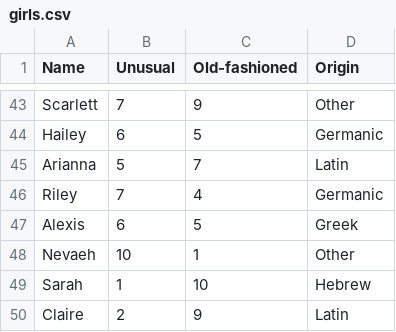
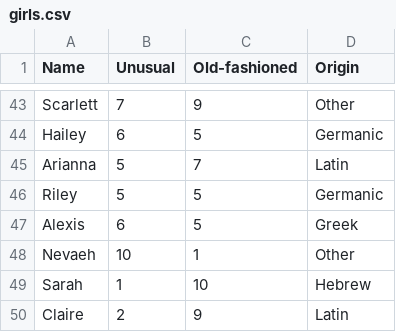
Before and after one commit to annabelleg/APCSProject, a CSV file: girls.csv, drawn as a sheet; only a part is shown, gaps mark what is left out.

Commit message:
Update girls.csv

```diff
--- a/girls.csv
+++ b/girls.csv
@@ -45,3 +45,3 @@ Hailey, 6, 5, Germanic
 Arianna, 5, 7, Latin
-Riley, 7, 4, Germanic
+Riley, 5, 5, Germanic
 Alexis, 6, 5, Greek
```
